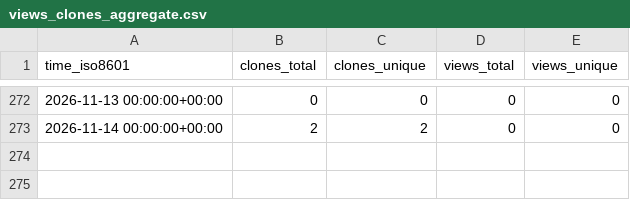
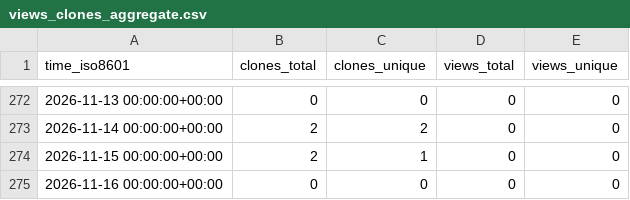
Before and after one commit to nf-neuro/repositories-statistics, a CSV file: nf-neuro/MultiQC_neuroimaging/ghrs-data/views_clones_aggregate.csv, drawn as a sheet; only a part is shown, gaps mark what is left out.

```diff
--- a/nf-neuro/MultiQC_neuroimaging/ghrs-data/views_clones_aggregate.csv
+++ b/nf-neuro/MultiQC_neuroimaging/ghrs-data/views_clones_aggregate.csv
@@ -273 +273,3 @@ time_iso8601,clones_total,clones_unique,views_total,views_unique
 2026-11-14 00:00:00+00:00,2,2,0,0
+2026-11-15 00:00:00+00:00,2,1,0,0
+2026-11-16 00:00:00+00:00,0,0,0,0
```
Also changed, not shown: 1 other file.
